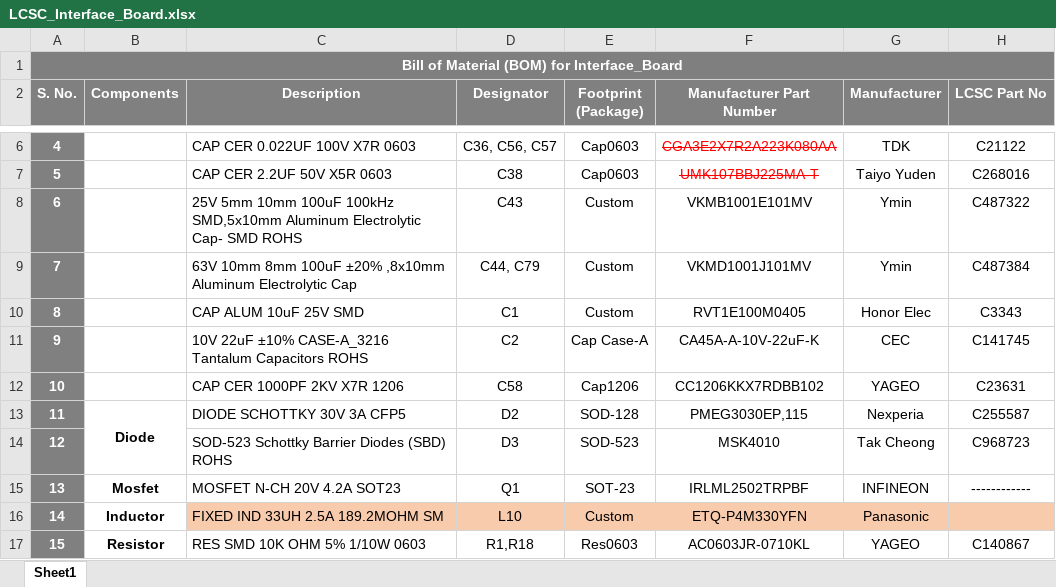
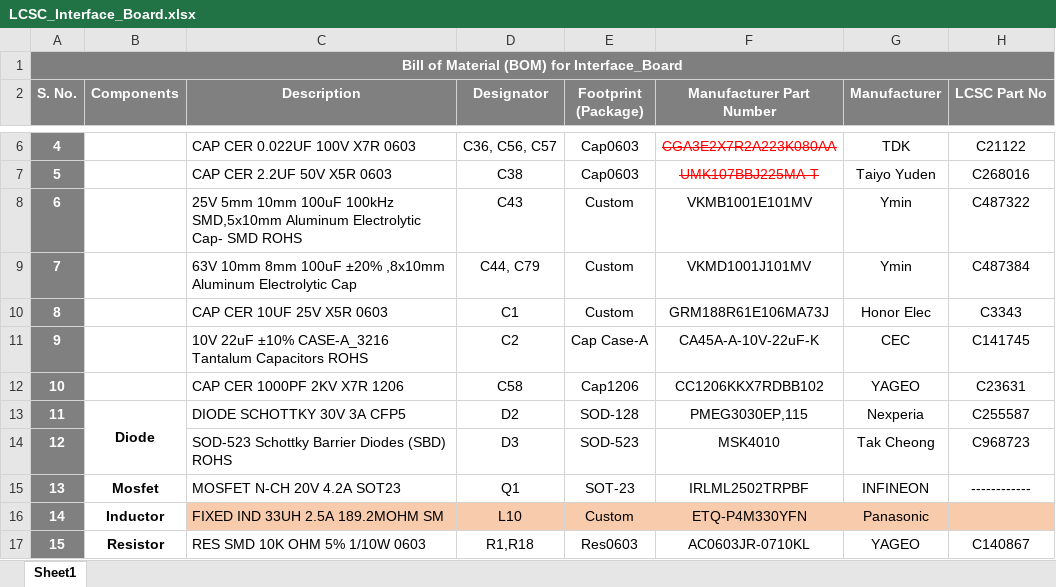
Before and after one commit to eSpark-Backup/christian-raun-ethercat-design, an Excel workbook: Deliverables/Interface_Board/BOM/LCSC_Interface_Board.xlsx, sheet Sheet1, drawn as a sheet; only a part is shown, gaps mark what is left out; values as stored, in another font and other column widths than the file's, no borders; conditional formats not drawn; the diff names each change by its address in the sheet, - before the commit and + after, or states it on an @@ line.

```diff
--- a/Deliverables/Interface_Board/BOM/LCSC_Interface_Board.xlsx (sheet Sheet1)
+++ b/Deliverables/Interface_Board/BOM/LCSC_Interface_Board.xlsx (sheet Sheet1)
-C10 (Description): CAP ALUM 10uF 25V SMD
+C10 (Description): CAP CER 10UF 25V X5R 0603
-F10 (Manufacturer Part Number): RVT1E100M0405
+F10 (Manufacturer Part Number): GRM188R61E106MA73J
```
Also changed, not shown: Deliverables/Interface_Board/BOM/PCB Way_Interface_Board.xlsx, Documents/Client-Files/Client BOM/BOM-InterfaceBoard (1).xlsx, 4 other files.
